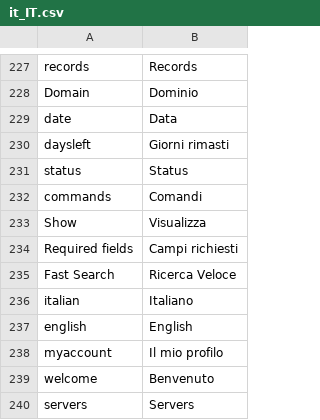
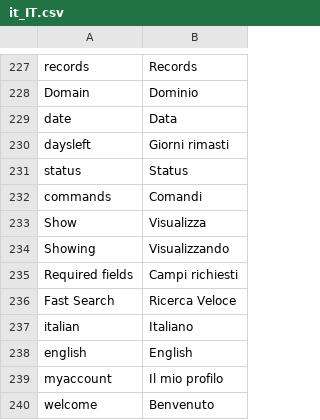
Before and after one commit to shinesoftware/shineisp, a CSV file: public/languages/it_IT.csv, drawn as a sheet; only a part is shown, gaps mark what is left out; the shorter side is filled out with more unchanged rows; the diff covers the shown part only.

```diff
--- a/public/languages/it_IT.csv
+++ b/public/languages/it_IT.csv
@@ -233,2 +233,3 @@ commands;Comandi
 Show;Visualizza
+Showing;Visualizzando
 Required fields;Campi richiesti
```
Also changed, not shown: 24 added rows and 1 edited cell elsewhere in this file, 2 other files.
